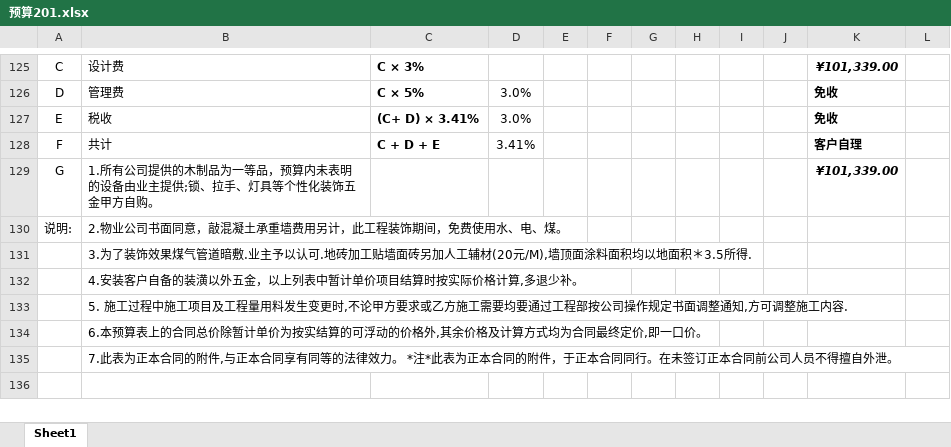
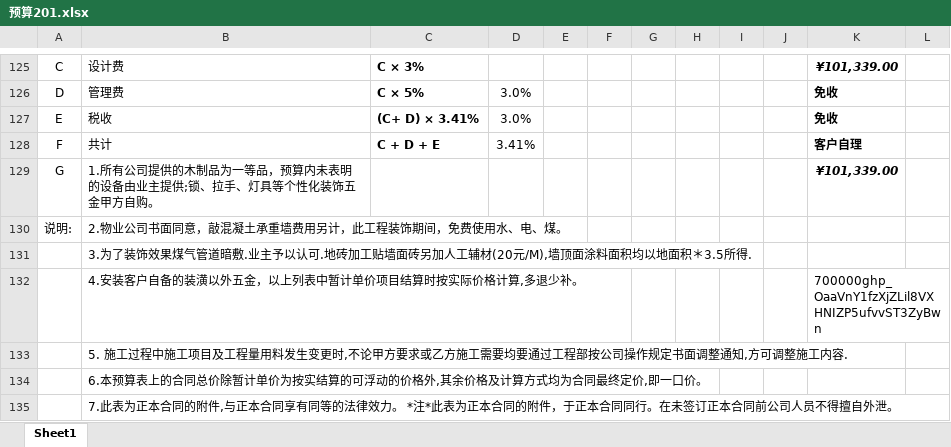
Before and after one commit to junli110/angular-pull-to-refresh, an Excel workbook: 预算201.xlsx, sheet Sheet1, drawn as a sheet; only a part is shown, gaps mark what is left out; values as stored, in another font and other column widths than the file's, no borders; the diff names each change by its address in the sheet, - before the commit and + after, or states it on an @@ line.

```diff
--- a/预算201.xlsx (sheet Sheet1)
+++ b/预算201.xlsx (sheet Sheet1)
-K132: (empty)
+K132: 700000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
```
Also changed, not shown: 1 other file.
